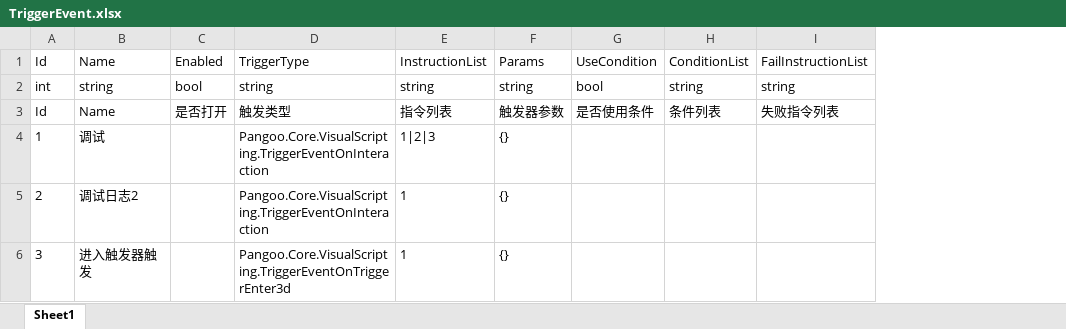
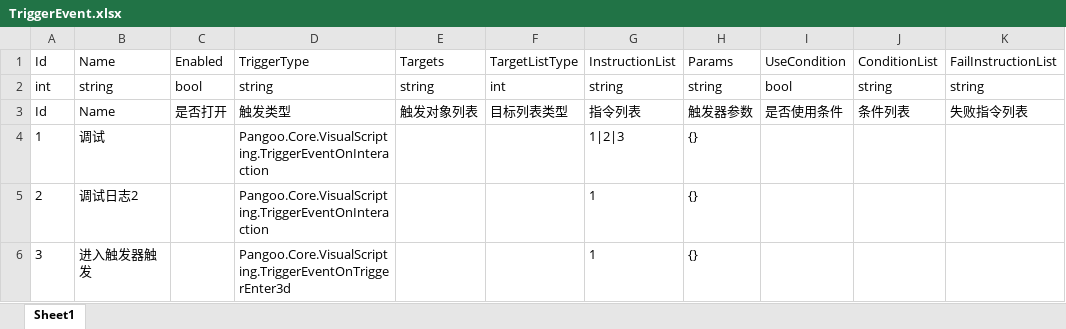
Before and after one commit to kamuitlw4058/Pangoo, an Excel workbook: StreamRes/ExcelTable/Excel/TriggerEvent.xlsx, sheet Sheet1, drawn as a sheet; values as stored, in another font and other column widths than the file's, no borders; the diff names each change by its address in the sheet, - before the commit and + after, or states it on an @@ line.

```diff
--- a/StreamRes/ExcelTable/Excel/TriggerEvent.xlsx (sheet Sheet1)
+++ b/StreamRes/ExcelTable/Excel/TriggerEvent.xlsx (sheet Sheet1)
+column E, rows 1-3: Targets | string | 触发对象列表
+column F, rows 1-3: TargetListType | int | 目标列表类型
```
Also changed, not shown: 18 other files.
